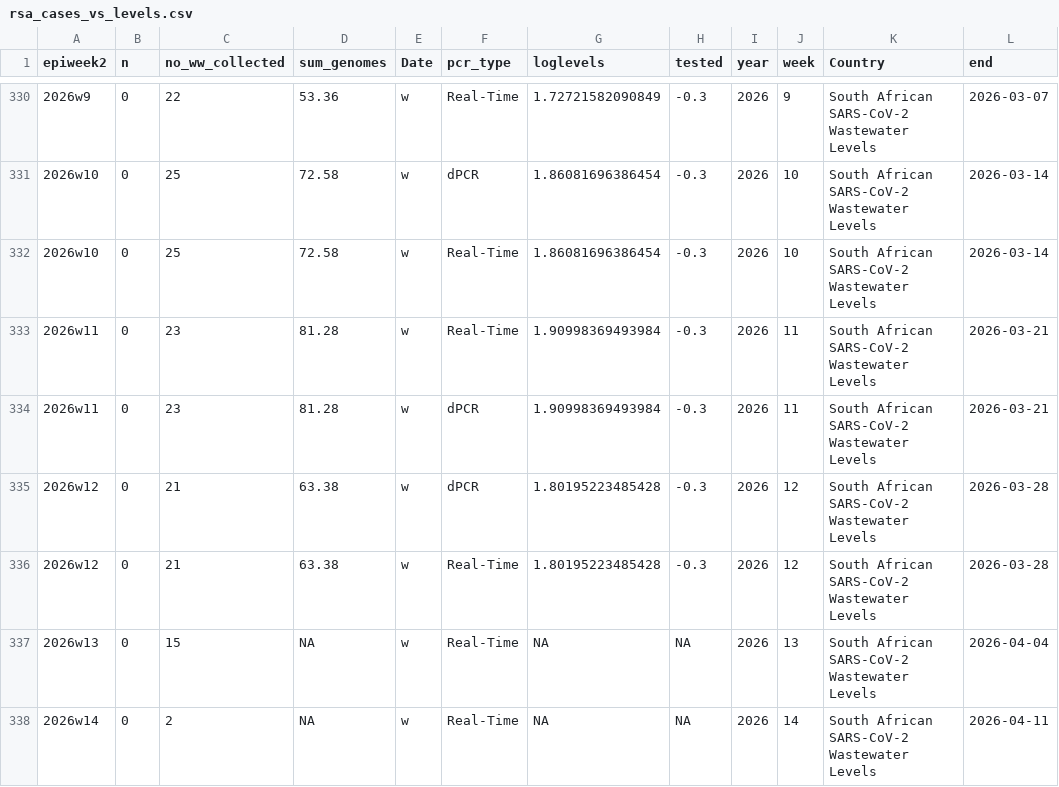
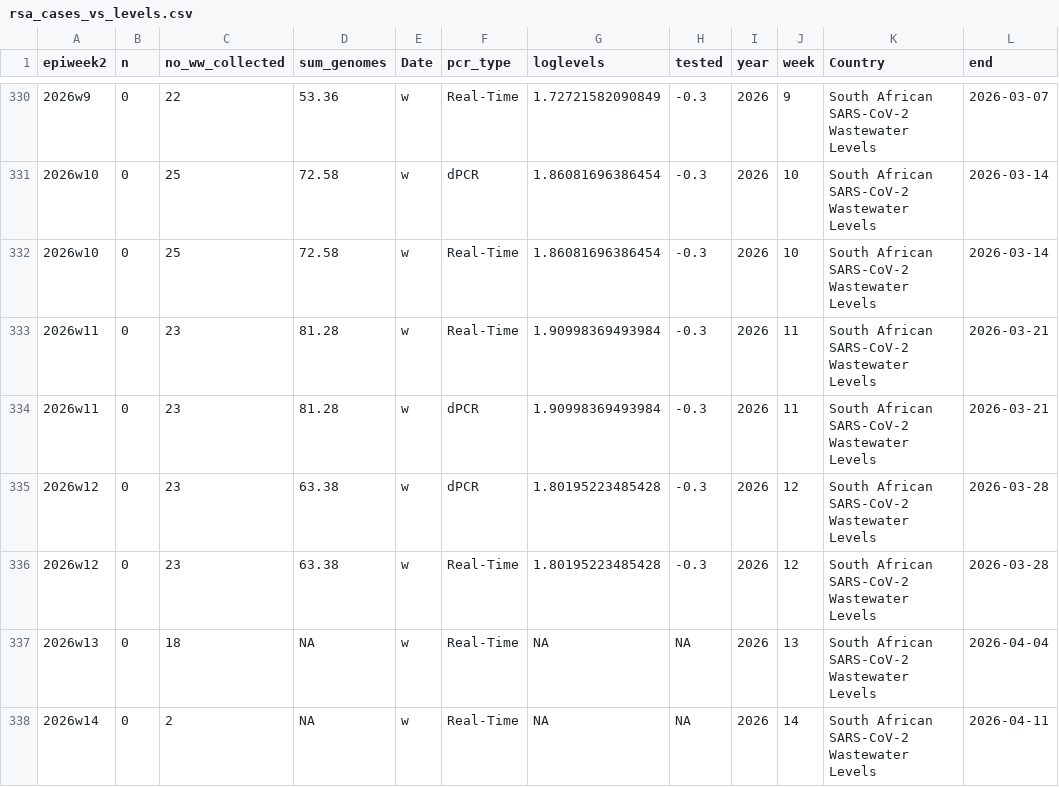
Before and after one commit to NICD-Wastewater-Genomics/NICD-Dash-Data, a CSV file: rsa_cases_vs_levels.csv, drawn as a sheet; only a part is shown, gaps mark what is left out.

```diff
--- a/rsa_cases_vs_levels.csv
+++ b/rsa_cases_vs_levels.csv
@@ -334,5 +334,5 @@
 "2026w11",0,23,81.28,"w","dPCR",1.90998369493984,-0.3,2026,11,"South African SARS-CoV-2 Wastewater Levels",2026-03-21
-"2026w12",0,21,63.38,"w","dPCR",1.80195223485428,-0.3,2026,12,"South African SARS-CoV-2 Wastewater Levels",2026-03-28
-"2026w12",0,21,63.38,"w","Real-Time",1.80195223485428,-0.3,2026,12,"South African SARS-CoV-2 Wastewater Levels",2026-03-28
-"2026w13",0,15,NA,"w","Real-Time",NA,NA,2026,13,"South African SARS-CoV-2 Wastewater Levels",2026-04-04
+"2026w12",0,23,63.38,"w","dPCR",1.80195223485428,-0.3,2026,12,"South African SARS-CoV-2 Wastewater Levels",2026-03-28
+"2026w12",0,23,63.38,"w","Real-Time",1.80195223485428,-0.3,2026,12,"South African SARS-CoV-2 Wastewater Levels",2026-03-28
+"2026w13",0,18,NA,"w","Real-Time",NA,NA,2026,13,"South African SARS-CoV-2 Wastewater Levels",2026-04-04
 "2026w14",0,2,NA,"w","Real-Time",NA,NA,2026,14,"South African SARS-CoV-2 Wastewater Levels",2026-04-11
```
Also changed, not shown: provincial_cases_vs_levels.csv.
